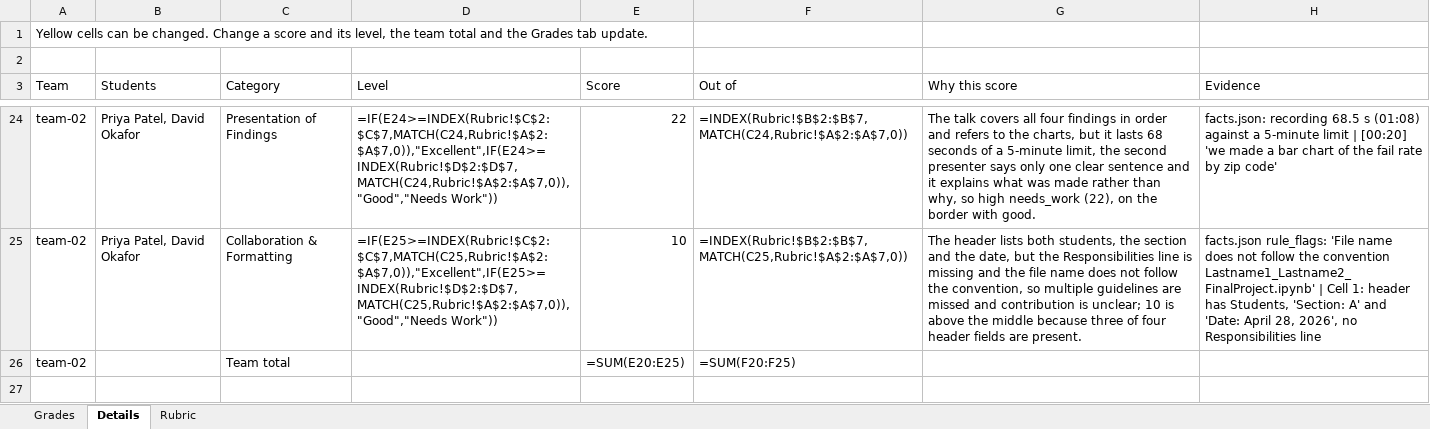
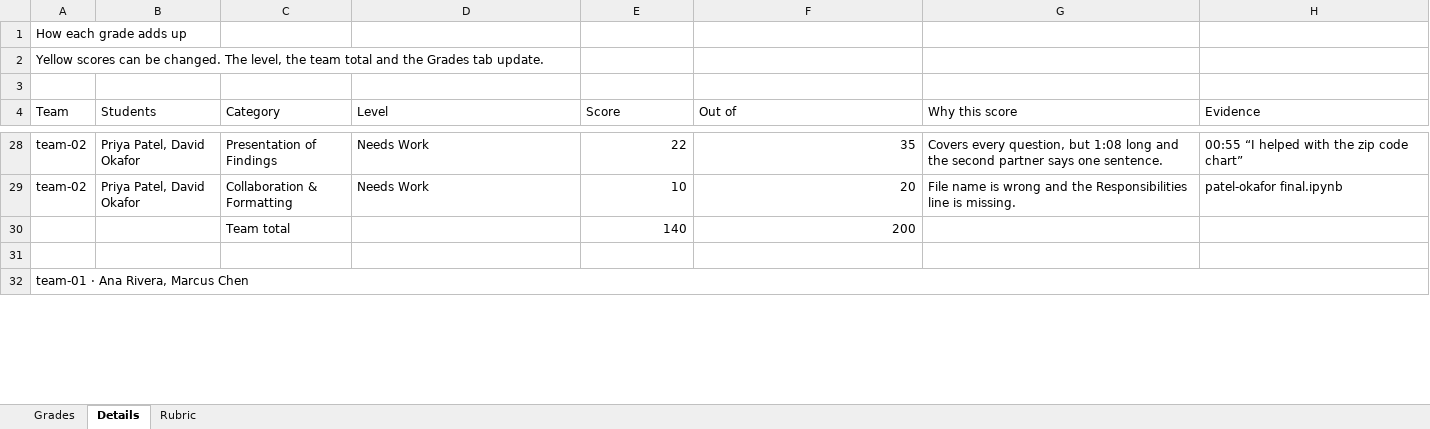
Before and after one commit to matiajm/easy-grade, an Excel workbook: docs/design/grades_example.xlsx, sheet Details, drawn as a sheet; only a part is shown, gaps mark what is left out; values as stored, in another font and other column widths than the file's, no cell formats; formulas without a stored value are shown as written; conditional formats not drawn; removed rows and columns are numbered as before the commit, all else as after; the diff covers the shown part only; the diff names each change by its address in the sheet, - before the commit and + after, or states it on an @@ line.

```diff
--- a/docs/design/grades_example.xlsx (sheet Details)
+++ b/docs/design/grades_example.xlsx (sheet Details)
-A1 (Team): Yellow cells can be changed. Change a score and its level, the team total and the Grades tab update.
+A1 (Team): How each grade adds up
+row 2: Yellow scores can be changed. The level, the team total and the Grades tab update.
-D28 (Level): =IF(E24>=INDEX(Rubric!$C$2:$C$7,MATCH(C24,Rubric!$A$2:$A$7,0)),"Excellent",IF(E24>=INDEX(Rubric!$D$2:$D$7,MATCH(C24,Rubric!$A$2:$A$7,0)),"Good","Needs Work"))
+D28 (Level): Needs Work
-F28 (Out of): =INDEX(Rubric!$B$2:$B$7,MATCH(C24,Rubric!$A$2:$A$7,0))
+F28 (Out of): 35
-G28 (Why this score): The talk covers all four findings in order and refers to the charts, but it lasts 68 seconds of a 5-minute limit, the second presenter says only one clear sentence and it explains what was made rather than why, so high needs_work (22), on the border with good.
+G28 (Why this score): Covers every question, but 1:08 long and the second partner says one sentence.
-H28 (Evidence): facts.json: recording 68.5 s (01:08) against a 5-minute limit | [00:20] 'we made a bar chart of the fail rate by zip code'
+H28 (Evidence): 00:55 “I helped with the zip code chart”
-D29 (Level): =IF(E25>=INDEX(Rubric!$C$2:$C$7,MATCH(C25,Rubric!$A$2:$A$7,0)),"Excellent",IF(E25>=INDEX(Rubric!$D$2:$D$7,MATCH(C25,Rubric!$A$2:$A$7,0)),"Good","Needs Work"))
+D29 (Level): Needs Work
-F29 (Out of): =INDEX(Rubric!$B$2:$B$7,MATCH(C25,Rubric!$A$2:$A$7,0))
+F29 (Out of): 20
-G29 (Why this score): The header lists both students, the section and the date, but the Responsibilities line is missing and the file name does not follow the convention, so multiple guidelines are missed and contribution is unclear; 10 is above the middle because three of four header fields are present.
+G29 (Why this score): File name is wrong and the Responsibilities line is missing.
-H29 (Evidence): facts.json rule_flags: 'File name does not follow the convention Lastname1_Lastname2_FinalProject.ipynb' | Cell 1: header has Students, 'Section: A' and 'Date: April 28, 2026', no Responsibilities line
+H29 (Evidence): patel-okafor final.ipynb
-row 26: team-02 |  | Team total |  | =SUM(E20:E25) | =SUM(F20:F25)
+row 30:  |  | Team total |  | 140 | 200
+row 32: team-01 · Ana Rivera, Marcus Chen
```
Also changed, not shown: 6 added rows, 3 removed rows and 79 edited cells elsewhere in this sheet, sheet Grades, sheet Rubric, cell formats, 2 other files.
